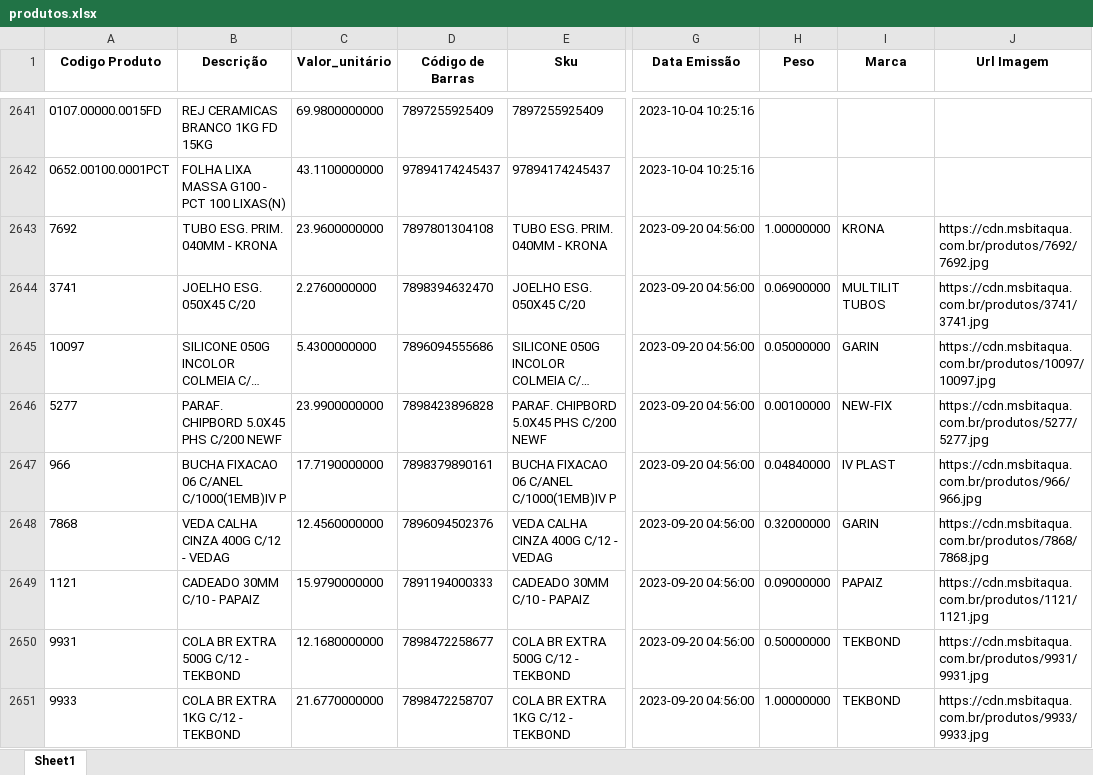
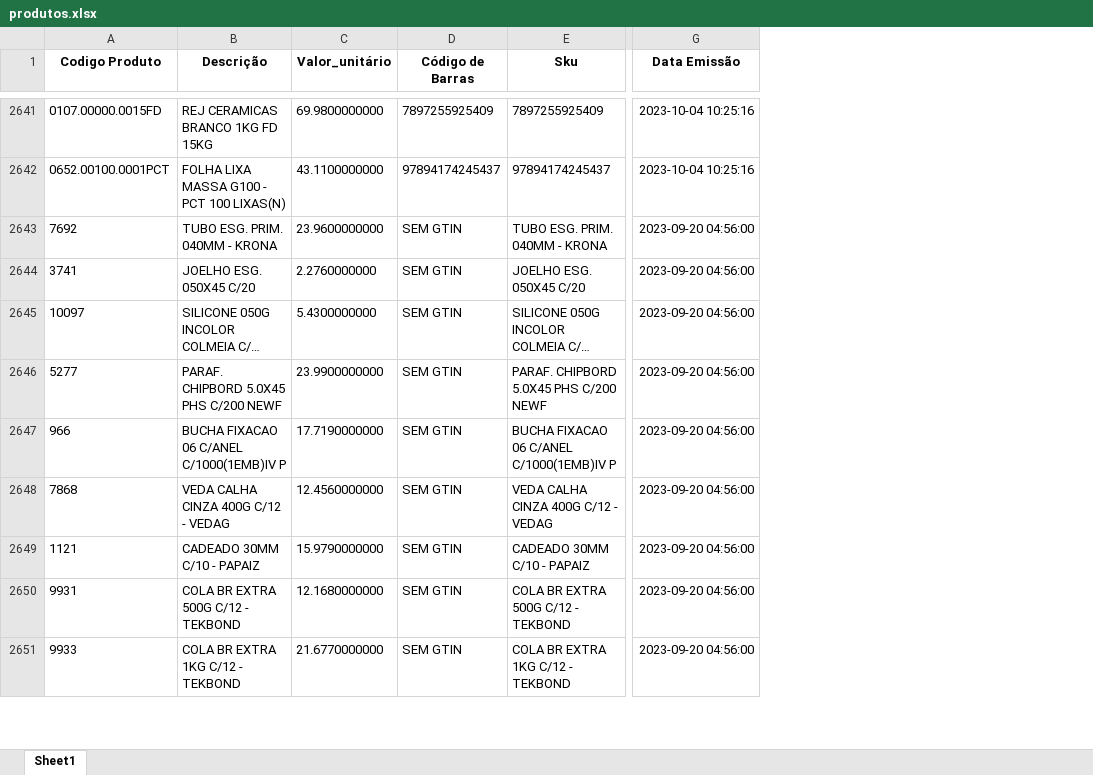
Before and after one commit to Lucas-Fernandes-Silva/auto_shopee, an Excel workbook: produtos.xlsx, sheet Sheet1, drawn as a sheet; only a part is shown, gaps mark what is left out; long unchanged cells end in …; values as stored, in another font and other column widths than the file's, no borders; the diff covers the shown part only; the diff names each change by its address in the sheet, - before the commit and + after, or states it on an @@ line.

```diff
--- a/produtos.xlsx (sheet Sheet1)
+++ b/produtos.xlsx (sheet Sheet1)
-column H (Peso), rows 2643-2651: 1.00000000 | 0.06900000 | 0.05000000 | 0.00100000 | 0.04840000 | 0.32000000 | 0.09000000 | 0.50000000 | 1.00000000
-column I (Marca), rows 2643-2651: KRONA | MULTILIT TUBOS | GARIN | NEW-FIX | IV PLAST | GARIN | PAPAIZ | TEKBOND | TEKBOND
-column J (Url Imagem), rows 2643-2651: https://cdn.msbitaqua.com.br/produtos/7692/7692.jpg | https://cdn.msbitaqua.com.br/produtos/3741/3741.jpg | https://cdn.msbitaqua.com.br/produtos/10097/10097.jpg | https://cdn.msbitaqua.com.br/produtos/5277/5277.jpg | https://cdn.msbitaqua.com.br/produtos/966/966.jpg | https://cdn.msbitaqua.com.br/produtos/7868/7868.jpg | https://cdn.msbitaqua.com.br/produtos/1121/1121.jpg | https://cdn.msbitaqua.com.br/produtos/9931/9931.jpg | https://cdn.msbitaqua.com.br/produtos/9933/9933.jpg
-D2643 (Código de Barras): 7897801304108
+D2643 (Código de Barras): SEM GTIN
-D2644 (Código de Barras): 7898394632470
+D2644 (Código de Barras): SEM GTIN
-D2645 (Código de Barras): 7896094555686
+D2645 (Código de Barras): SEM GTIN
-D2646 (Código de Barras): 7898423896828
+D2646 (Código de Barras): SEM GTIN
-D2647 (Código de Barras): 7898379890161
+D2647 (Código de Barras): SEM GTIN
-D2648 (Código de Barras): 7896094502376
+D2648 (Código de Barras): SEM GTIN
-D2649 (Código de Barras): 7891194000333
+D2649 (Código de Barras): SEM GTIN
-D2650 (Código de Barras): 7898472258677
+D2650 (Código de Barras): SEM GTIN
-D2651 (Código de Barras): 7898472258707
+D2651 (Código de Barras): SEM GTIN
```
Also changed, not shown: 307 edited cells elsewhere in this sheet, 6 other files.
